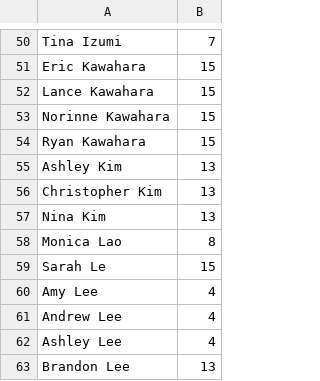
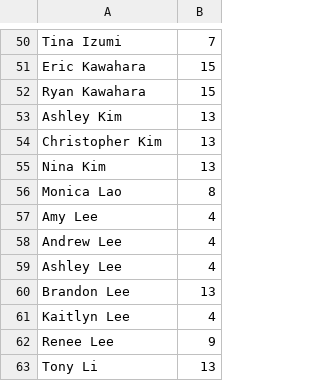
Before and after one commit to KP0810/okazakibabyshower, a CSV file: guests.csv, drawn as a sheet; only a part is shown, gaps mark what is left out; the shorter side is filled out with more unchanged rows.

Commit message:
Update guests.csv

```diff
--- a/guests.csv
+++ b/guests.csv
@@ -51,4 +51,2 @@ Tina Izumi,7
 Eric Kawahara,15
-Lance Kawahara,15
-Norinne Kawahara,15
 Ryan Kawahara,15
@@ -58,3 +56,2 @@ Nina Kim,13
 Monica Lao,8
-Sarah Le,15
 Amy Lee,4
```
